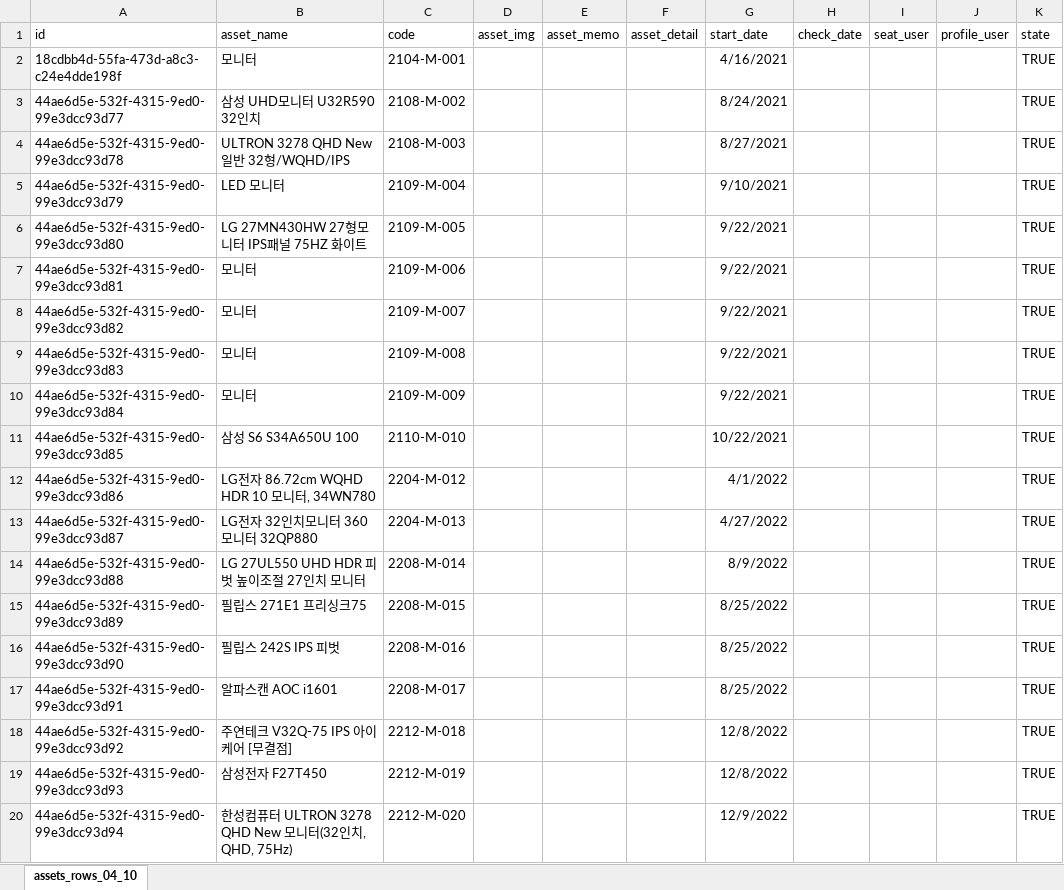
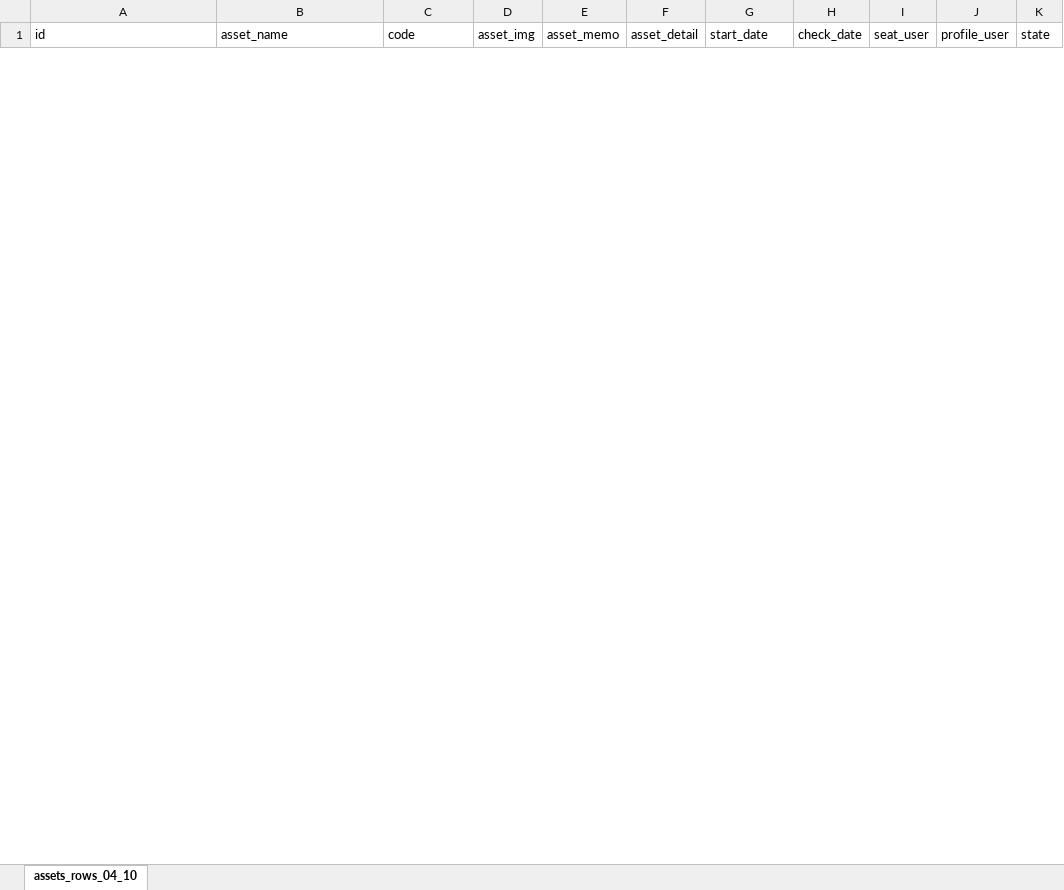
Before and after one commit to SuhYuns/NEXT_testing, an Excel workbook: data_backup/assets_rows_04_10.xlsx, sheet assets_rows_04_10, drawn as a sheet; only a part is shown; values as stored, in another font and other column widths than the file's, no borders; removed rows and columns are numbered as before the commit, all else as after; the diff covers the shown part only; the diff names each change by its address in the sheet, - before the commit and + after, or states it on an @@ line.

```diff
--- a/data_backup/assets_rows_04_10.xlsx (sheet assets_rows_04_10)
+++ b/data_backup/assets_rows_04_10.xlsx (sheet assets_rows_04_10)
-row 2: 18cdbb4d-55fa-473d-a8c3-c24e4dde198f | 모니터 | 2104-M-001 |  |  |  | 4/16/2021 |  |  |  | TRUE
-row 3: 44ae6d5e-532f-4315-9ed0-99e3dcc93d77 | 삼성 UHD모니터 U32R590 32인치 | 2108-M-002 |  |  |  | 8/24/2021 |  |  |  | TRUE
-row 4: 44ae6d5e-532f-4315-9ed0-99e3dcc93d78 | ULTRON 3278 QHD New 일반 32형/WQHD/IPS | 2108-M-003 |  |  |  | 8/27/2021 |  |  |  | TRUE
-row 5: 44ae6d5e-532f-4315-9ed0-99e3dcc93d79 | LED 모니터 | 2109-M-004 |  |  |  | 9/10/2021 |  |  |  | TRUE
-row 6: 44ae6d5e-532f-4315-9ed0-99e3dcc93d80 | LG 27MN430HW 27형모니터 IPS패널 75HZ 화이트 | 2109-M-005 |  |  |  | 9/22/2021 |  |  |  | TRUE
-row 7: 44ae6d5e-532f-4315-9ed0-99e3dcc93d81 | 모니터 | 2109-M-006 |  |  |  | 9/22/2021 |  |  |  | TRUE
-row 8: 44ae6d5e-532f-4315-9ed0-99e3dcc93d82 | 모니터 | 2109-M-007 |  |  |  | 9/22/2021 |  |  |  | TRUE
-row 9: 44ae6d5e-532f-4315-9ed0-99e3dcc93d83 | 모니터 | 2109-M-008 |  |  |  | 9/22/2021 |  |  |  | TRUE
-row 10: 44ae6d5e-532f-4315-9ed0-99e3dcc93d84 | 모니터 | 2109-M-009 |  |  |  | 9/22/2021 |  |  |  | TRUE
-row 11: 44ae6d5e-532f-4315-9ed0-99e3dcc93d85 | 삼성 S6 S34A650U 100 | 2110-M-010 |  |  |  | 10/22/2021 |  |  |  | TRUE
-row 12: 44ae6d5e-532f-4315-9ed0-99e3dcc93d86 | LG전자 86.72cm WQHD HDR 10 모니터, 34WN780 | 2204-M-012 |  |  |  | 4/1/2022 |  |  |  | TRUE
-row 13: 44ae6d5e-532f-4315-9ed0-99e3dcc93d87 | LG전자 32인치모니터 360모니터 32QP880 | 2204-M-013 |  |  |  | 4/27/2022 |  |  |  | TRUE
-row 14: 44ae6d5e-532f-4315-9ed0-99e3dcc93d88 | LG 27UL550 UHD HDR 피벗 높이조절 27인치 모니터 | 2208-M-014 |  |  |  | 8/9/2022 |  |  |  | TRUE
-row 15: 44ae6d5e-532f-4315-9ed0-99e3dcc93d89 | 필립스 271E1 프리싱크75 | 2208-M-015 |  |  |  | 8/25/2022 |  |  |  | TRUE
-row 16: 44ae6d5e-532f-4315-9ed0-99e3dcc93d90 | 필립스 242S IPS 피벗 | 2208-M-016 |  |  |  | 8/25/2022 |  |  |  | TRUE
-row 17: 44ae6d5e-532f-4315-9ed0-99e3dcc93d91 | 알파스캔 AOC i1601 | 2208-M-017 |  |  |  | 8/25/2022 |  |  |  | TRUE
-row 18: 44ae6d5e-532f-4315-9ed0-99e3dcc93d92 | 주연테크 V32Q-75 IPS 아이케어 [무결점] | 2212-M-018 |  |  |  | 12/8/2022 |  |  |  | TRUE
-row 19: 44ae6d5e-532f-4315-9ed0-99e3dcc93d93 | 삼성전자 F27T450 | 2212-M-019 |  |  |  | 12/8/2022 |  |  |  | TRUE
-row 20: 44ae6d5e-532f-4315-9ed0-99e3dcc93d94 | 한성컴퓨터 ULTRON 3278 QHD New 모니터(32인치, QHD, 75Hz) | 2212-M-020 |  |  |  | 12/9/2022 |  |  |  | TRUE
```
Also changed, not shown: 48 added rows and 11 removed rows elsewhere in this sheet, 5 other files.
